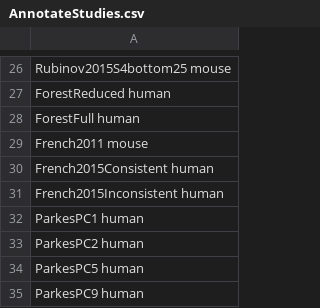
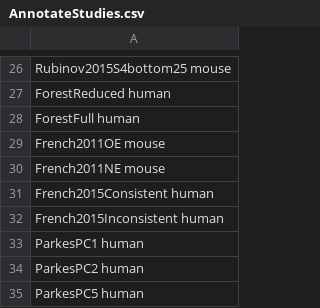
Before and after one commit to benfulcher/GCEA_FalsePositives, a CSV file: AnnotateStudies.csv, drawn as a sheet; only a part is shown, gaps mark what is left out; the shorter side is filled out with more unchanged rows.

```diff
--- a/AnnotateStudies.csv
+++ b/AnnotateStudies.csv
@@ -28,3 +28,4 @@ ForestReduced   human
 ForestFull  human
-French2011  mouse
+French2011OE    mouse
+French2011NE    mouse
 French2015Consistent    human
```
Also changed, not shown: 4 other files.
